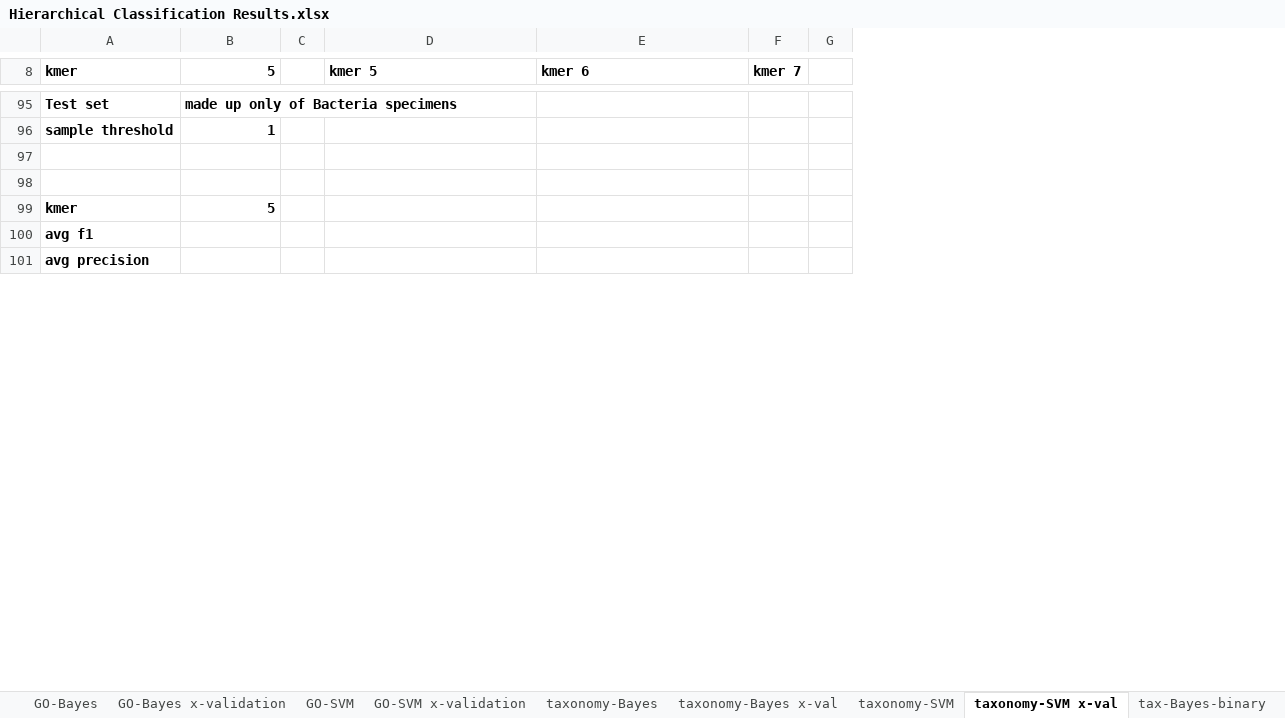
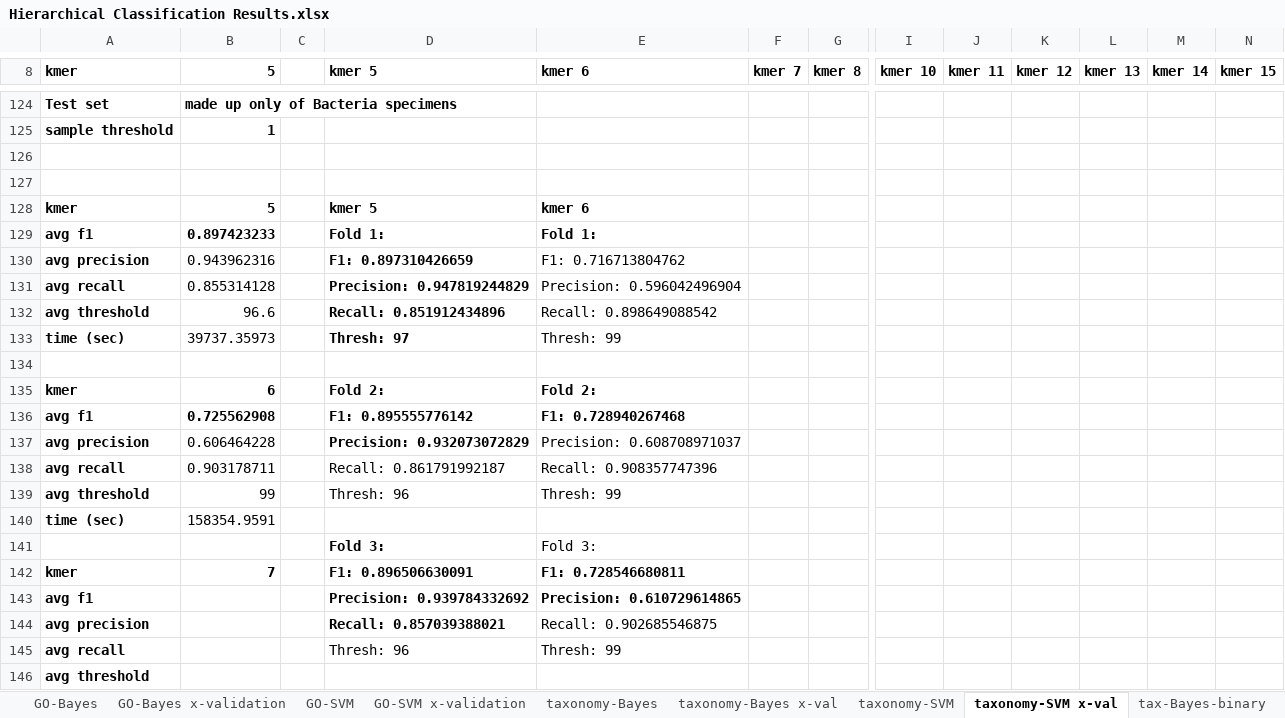
Before and after one commit to laineyzoo/protein_annotation, an Excel workbook: Hierarchical Classification Results.xlsx, sheet taxonomy-SVM x-val, drawn as a sheet; only a part is shown, gaps mark what is left out; values as stored, in another font and other column widths than the file's, no borders; removed rows and columns are numbered as before the commit, all else as after; rows hold the shown columns only; the diff covers the shown part only; the diff names each change by its address in the sheet, - before the commit and + after, or states it on an @@ line.

```diff
--- a/Hierarchical Classification Results.xlsx (sheet taxonomy-SVM x-val)
+++ b/Hierarchical Classification Results.xlsx (sheet taxonomy-SVM x-val)
-column G, empty
+column G (kmer 8), empty
+column I (kmer 10), empty
+column J (kmer 11), empty
+column K (kmer 12), empty
+column L (kmer 13), empty
+column M (kmer 14), empty
+column N (kmer 15), empty
-D128 (kmer 5): (empty)
+D128 (kmer 5): kmer 5
-E128 (kmer 6): (empty)
+E128 (kmer 6): kmer 6
+row 129: avg f1 | 0.897423233 |  | Fold 1: | Fold 1:
+row 130: avg precision | 0.943962316 |  | F1: 0.897310426659 | F1: 0.716713804762
+row 131: avg recall | 0.855314128 |  | Precision: 0.947819244829 | Precision: 0.596042496904
+row 132: avg threshold | 96.6 |  | Recall: 0.851912434896 | Recall: 0.898649088542
+row 133: time (sec) | 39737.35973 |  | Thresh: 97 | Thresh: 99
+row 134: (empty)
+row 135: kmer | 6 |  | Fold 2: | Fold 2:
+row 136: avg f1 | 0.725562908 |  | F1: 0.895555776142 | F1: 0.728940267468
+row 137: avg precision | 0.606464228 |  | Precision: 0.932073072829 | Precision: 0.608708971037
+row 138: avg recall | 0.903178711 |  | Recall: 0.861791992187 | Recall: 0.908357747396
+row 139: avg threshold | 99 |  | Thresh: 96 | Thresh: 99
+row 140: time (sec) | 158354.9591
+row 141:  |  |  | Fold 3: | Fold 3:
+row 142: kmer | 7 |  | F1: 0.896506630091 | F1: 0.728546680811
-D143 (kmer 5): (empty)
+D143 (kmer 5): Precision: 0.939784332692
-E143 (kmer 6): (empty)
+E143 (kmer 6): Precision: 0.610729614865
-D144 (kmer 5): (empty)
+D144 (kmer 5): Recall: 0.857039388021
-E144 (kmer 6): (empty)
+E144 (kmer 6): Recall: 0.902685546875
+row 145: avg recall |  |  | Thresh: 96 | Thresh: 99
@@ row 110 moved to row 146: avg threshold @@
```
Also changed, not shown: 34 added rows, 20 removed rows, 28 edited cells and cell formats elsewhere in this sheet, sheet taxonomy-Bayes x-val, sheet taxonomy-Bayes, sheet taxonomy-SVM, sheet taxonomy-notes, formulas that keep their value, hidden cells.
